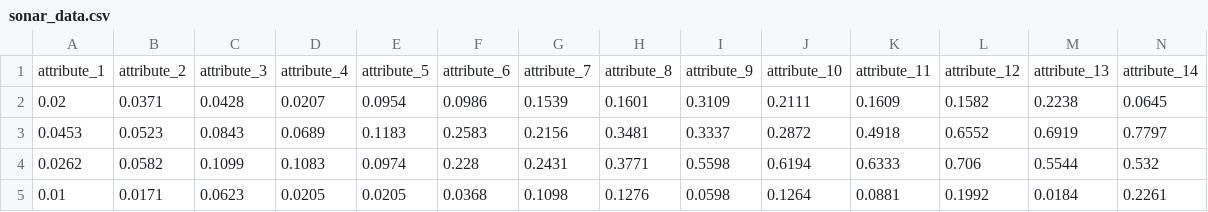
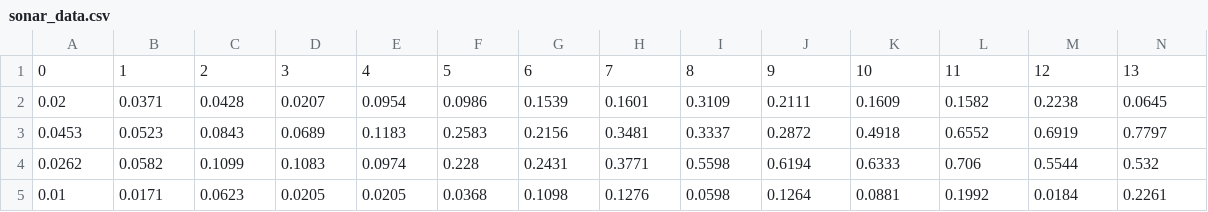
Before and after one commit to prathamhc/ML-MiniProjects, a CSV file: Sonar_RockvsMine_Prediction/sonar_data.csv, drawn as a sheet; only a part is shown; removed rows and columns are numbered as before the commit, all else as after; rows hold the shown columns only; the diff names each change by its address in the sheet, - before the commit and + after, or states it on an @@ line.

Commit message:
📄commit sonar dataset

```diff
--- a/Sonar_RockvsMine_Prediction/sonar_data.csv
+++ b/Sonar_RockvsMine_Prediction/sonar_data.csv
-row 1: attribute_1 | attribute_2 | attribute_3 | attribute_4 | attribute_5 | attribute_6 | attribute_7 | attribute_8 | attribute_9 | attribute_10 | attribute_11 | attribute_12 | attribute_13 | attribute_14
+row 1: 0 | 1 | 2 | 3 | 4 | 5 | 6 | 7 | 8 | 9 | 10 | 11 | 12 | 13
```
